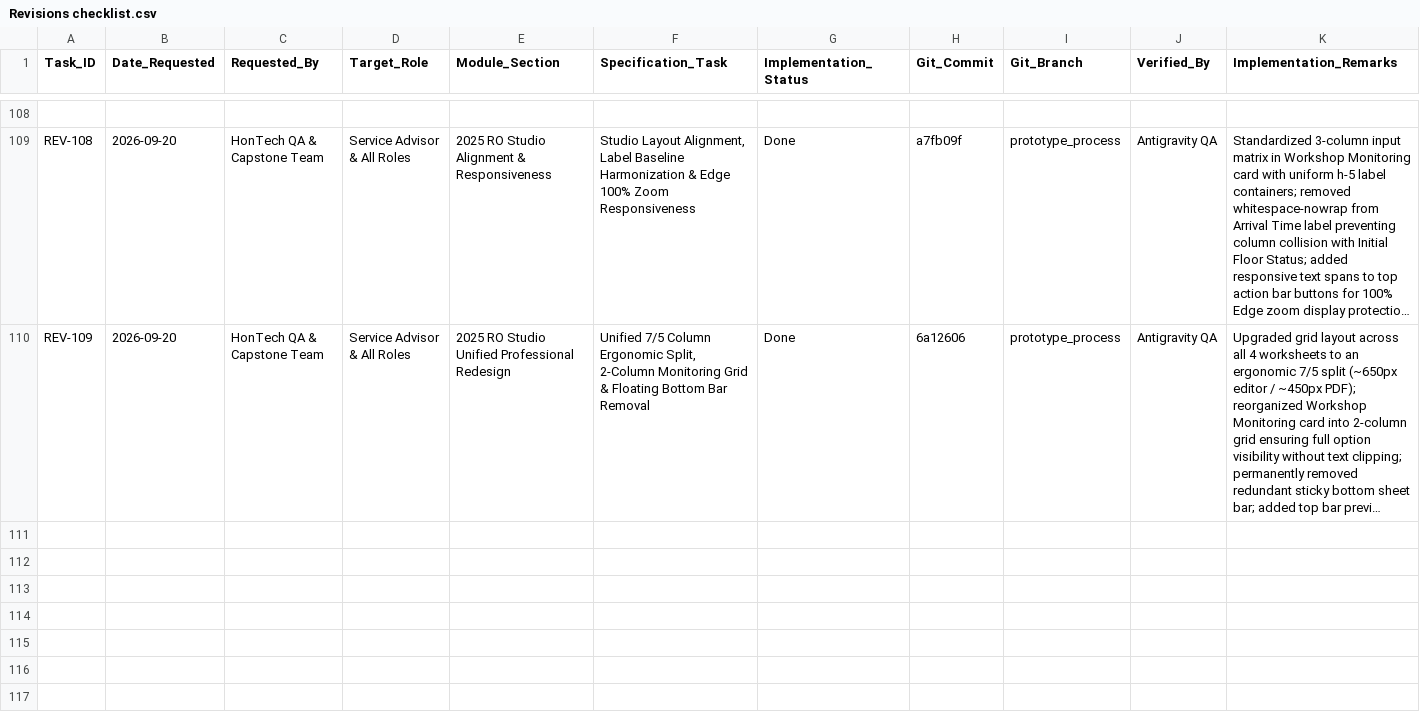
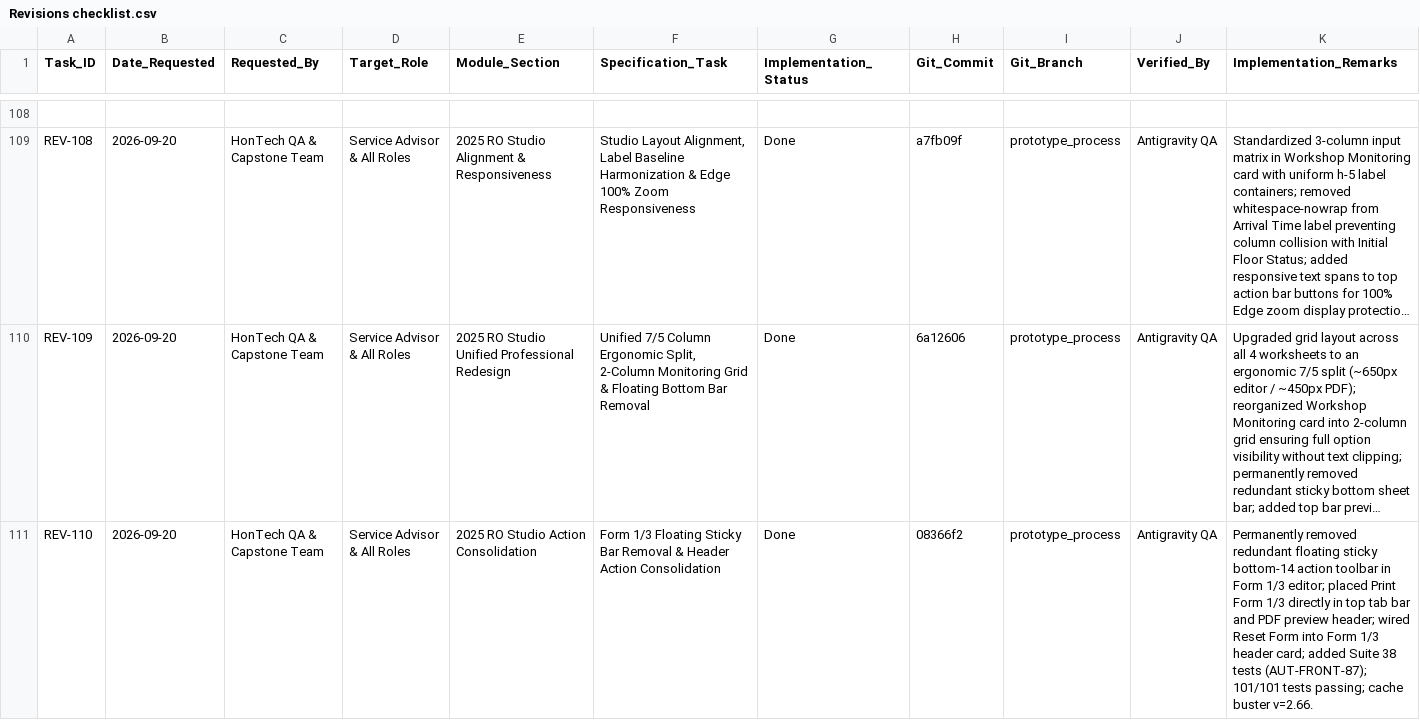
Before and after one commit to Justin-stack101/Hontech_Main_Active_Development_PHP_SQL, a CSV file: Revisions checklist.csv, drawn as a sheet; only a part is shown, gaps mark what is left out; long unchanged cells end in …; the diff names each change by its address in the sheet, - before the commit and + after, or states it on an @@ line.

Commit message:
feat(REV-110): remove floating sticky bottom bar and consolidate actions in top bar and header

```diff
--- a/Revisions checklist.csv
+++ b/Revisions checklist.csv
+row 111: REV-110 | 2026-09-20 | HonTech QA & Capstone Team | Service Advisor & All Roles | 2025 RO Studio Action Consolidation | Form 1/3 Floating Sticky Bar Removal & Header Action Consolidation | Done | 08366f2 | prototype_process | Antigravity QA | Permanently removed redundant floating sticky bottom-14 action toolbar in Form 1/3 editor; placed Print Form 1/3 directly in top tab bar and PDF preview header; wired Reset Form into Form 1/3 header card; added Suite 38 tests (AUT-FRONT-87); 101/101 tests passing; cache buster v=2.66.
```
Also changed, not shown: Hontech Documentation/HONTECH_QA_TEST_CHECKLIST.csv, 3 other files.
